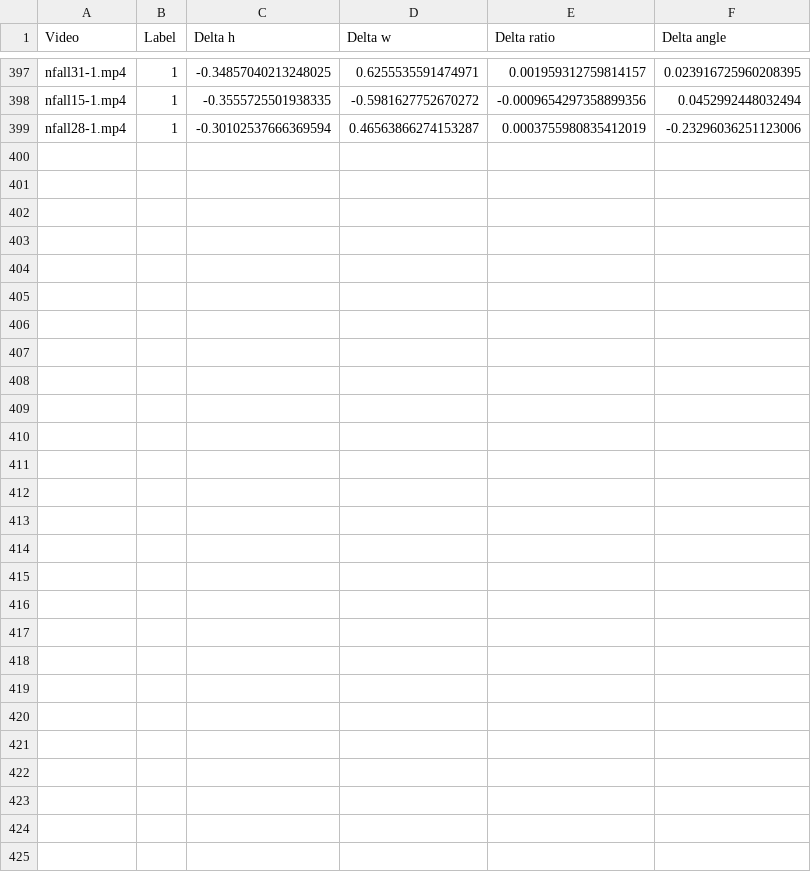
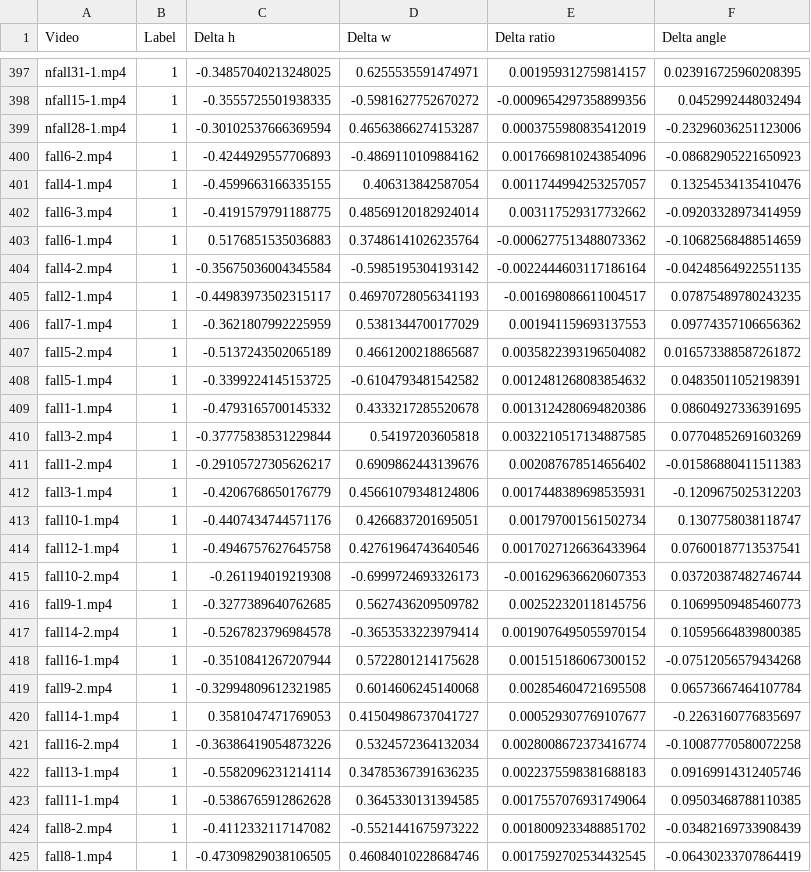
Before and after one commit to dskou7/falldetection, a CSV file: data/round2_dataset.csv, drawn as a sheet; only a part is shown, gaps mark what is left out.

Commit message:
updated round 2 dataset to include split fall videos from first round

```diff
--- a/data/round2_dataset.csv
+++ b/data/round2_dataset.csv
@@ -399 +399,27 @@ nfall15-1.mp4,1,-0.3555725501938335,-0.5981627752670272,-0.0009654297358899356,0
 nfall28-1.mp4,1,-0.30102537666369594,0.46563866274153287,0.0003755980835412019,-0.23296036251123006
+fall6-2.mp4,1,-0.4244929557706893,-0.4869110109884162,0.0017669810243854096,-0.08682905221650923
+fall4-1.mp4,1,-0.4599663166335155,0.406313842587054,0.0011744994253257057,0.13254534135410476
+fall6-3.mp4,1,-0.4191579791188775,0.48569120182924014,0.003117529317732662,-0.09203328973414959
+fall6-1.mp4,1,0.5176851535036883,0.37486141026235764,-0.0006277513488073362,-0.10682568488514659
+fall4-2.mp4,1,-0.35675036004345584,-0.5985195304193142,-0.0022444603117186164,-0.04248564922551135
+fall2-1.mp4,1,-0.44983973502315117,0.46970728056341193,-0.001698086611004517,0.07875489780243235
+fall7-1.mp4,1,-0.3621807992225959,0.5381344700177029,0.001941159693137553,0.09774357106656362
+fall5-2.mp4,1,-0.5137243502065189,0.4661200218865687,0.0035822393196504082,0.016573388587261872
+fall5-1.mp4,1,-0.3399224145153725,-0.6104793481542582,0.0012481268083854632,0.04835011052198391
+fall1-1.mp4,1,-0.4793165700145332,0.4333217285520678,0.0013124280694820386,0.08604927336391695
+fall3-2.mp4,1,-0.37775838531229844,0.54197203605818,0.0032210517134887585,0.07704852691603269
+fall1-2.mp4,1,-0.29105727305626217,0.6909862443139676,0.002087678514656402,-0.01586880411511383
+fall3-1.mp4,1,-0.4206768650176779,0.45661079348124806,0.0017448389698535931,-0.1209675025312203
+fall10-1.mp4,1,-0.4407434744571176,0.4266837201695051,0.001797001561502734,0.1307758038118747
+fall12-1.mp4,1,-0.4946757627645758,0.42761964743640546,0.0017027126636433964,0.07600187713537541
+fall10-2.mp4,1,-0.261194019219308,-0.6999724693326173,-0.001629636620607353,0.03720387482746744
+fall9-1.mp4,1,-0.3277389640762685,0.5627436209509782,0.002522320118145756,0.10699509485460773
+fall14-2.mp4,1,-0.5267823796984578,-0.3653533223979414,0.0019076495055970154,0.10595664839800385
+fall16-1.mp4,1,-0.3510841267207944,0.5722801214175628,0.001515186067300152,-0.07512056579434268
+fall9-2.mp4,1,-0.32994809612321985,0.6014606245140068,0.002854604721695508,0.06573667464107784
+fall14-1.mp4,1,0.3581047471769053,0.41504986737041727,0.000529307769107677,-0.2263160776835697
+fall16-2.mp4,1,-0.36386419054873226,0.5324572364132034,0.0028008672373416774,-0.10087770580072258
+fall13-1.mp4,1,-0.5582096231214114,0.34785367391636235,0.0022375598381688183,0.09169914312405746
+fall11-1.mp4,1,-0.5386765912862628,0.3645330131394585,0.0017557076931749064,0.09503468788110385
+fall8-2.mp4,1,-0.4112332117147082,-0.5521441675973222,0.0018009233488851702,-0.03482169733908439
+fall8-1.mp4,1,-0.47309829038106505,0.46084010228684746,0.0017592702534432545,-0.06430233707864419
```
Also changed, not shown: 2 other files.
